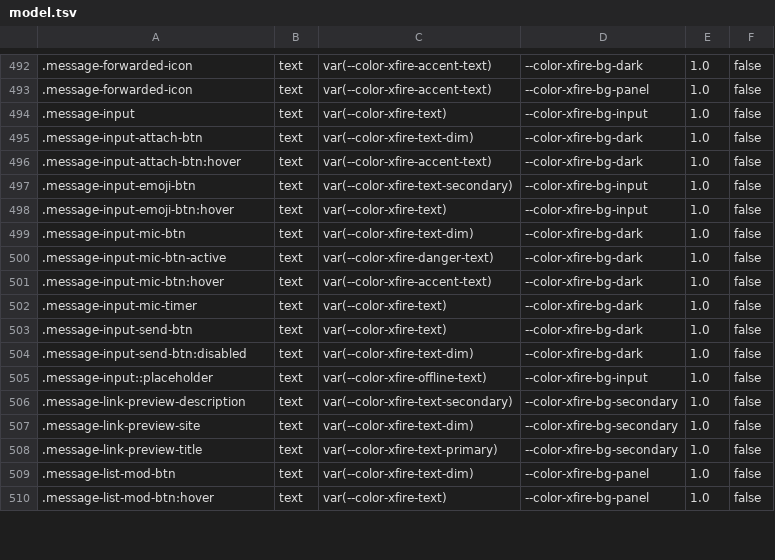
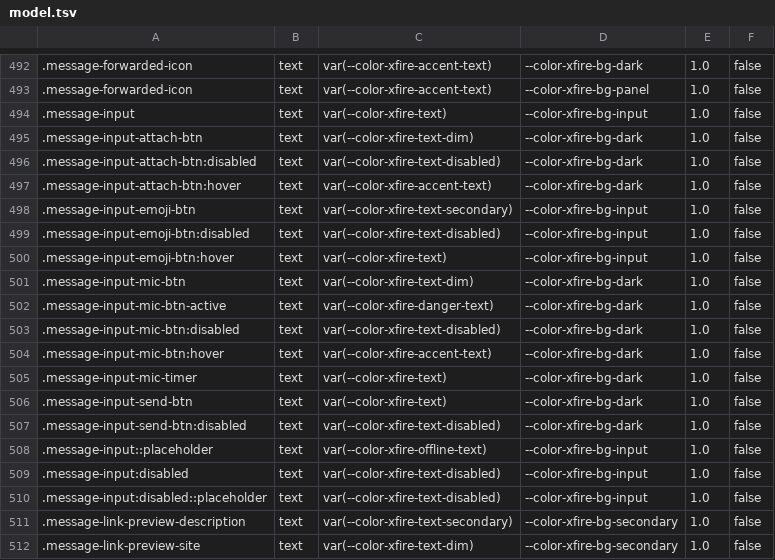
Before and after one commit to ScopeCreep-zip/Rekindle, a TSV file: crates/rekindle-skin/src/access/model.tsv, drawn as a sheet; only a part is shown, gaps mark what is left out; the shorter side is filled out with more unchanged rows.

Commit message:
The composer is never hidden (lead): where we may not post, or in a slowmode cooldown, it stays shown with every control disabled, the textarea's placeholder and accessible description the Host's reason, and the attach, voice, emoji and Send buttons disabled with it, all in the theme's disabled text (ST1; Send's disabled colour was text-dim). channel-denials case 1 asserts the reason, every control disabled, the disabled colour, and that typing does nothing; restricted-channel reads the reason from the disabled composer

```diff
--- a/crates/rekindle-skin/src/access/model.tsv
+++ b/crates/rekindle-skin/src/access/model.tsv
@@ -495,4 +495,6 @@
 .message-input-attach-btn	text	var(--color-xfire-text-dim)	--color-xfire-bg-dark	1.0	false
+.message-input-attach-btn:disabled	text	var(--color-xfire-text-disabled)	--color-xfire-bg-dark	1.0	false
 .message-input-attach-btn:hover	text	var(--color-xfire-accent-text)	--color-xfire-bg-dark	1.0	false
 .message-input-emoji-btn	text	var(--color-xfire-text-secondary)	--color-xfire-bg-input	1.0	false
+.message-input-emoji-btn:disabled	text	var(--color-xfire-text-disabled)	--color-xfire-bg-input	1.0	false
 .message-input-emoji-btn:hover	text	var(--color-xfire-text)	--color-xfire-bg-input	1.0	false
@@ -500,2 +502,3 @@
 .message-input-mic-btn-active	text	var(--color-xfire-danger-text)	--color-xfire-bg-dark	1.0	false
+.message-input-mic-btn:disabled	text	var(--color-xfire-text-disabled)	--color-xfire-bg-dark	1.0	false
 .message-input-mic-btn:hover	text	var(--color-xfire-accent-text)	--color-xfire-bg-dark	1.0	false
@@ -503,4 +506,6 @@
 .message-input-send-btn	text	var(--color-xfire-text)	--color-xfire-bg-dark	1.0	false
-.message-input-send-btn:disabled	text	var(--color-xfire-text-dim)	--color-xfire-bg-dark	1.0	false
+.message-input-send-btn:disabled	text	var(--color-xfire-text-disabled)	--color-xfire-bg-dark	1.0	false
 .message-input::placeholder	text	var(--color-xfire-offline-text)	--color-xfire-bg-input	1.0	false
+.message-input:disabled	text	var(--color-xfire-text-disabled)	--color-xfire-bg-input	1.0	false
+.message-input:disabled::placeholder	text	var(--color-xfire-text-disabled)	--color-xfire-bg-input	1.0	false
 .message-link-preview-description	text	var(--color-xfire-text-secondary)	--color-xfire-bg-secondary	1.0	false
```
Also changed, not shown: 6 other files.
